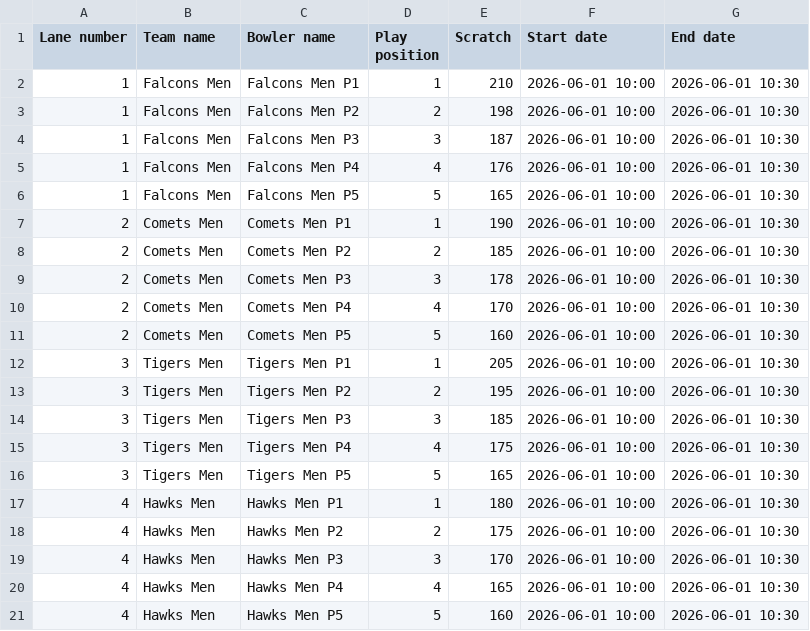
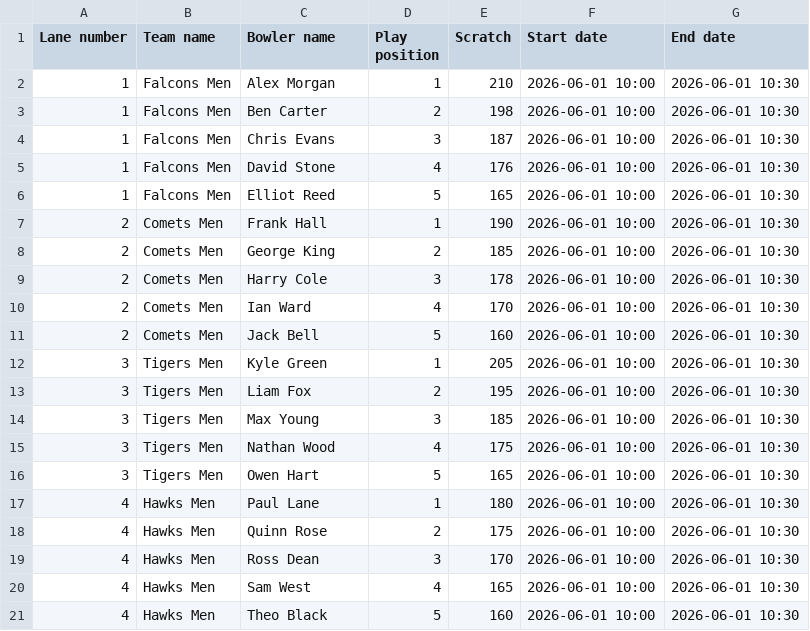
Before and after one commit to keeble/counties-26, a CSV file: examples/men_scores_round1.csv, drawn as a sheet.

```diff
--- a/examples/men_scores_round1.csv
+++ b/examples/men_scores_round1.csv
@@ -1,21 +1,21 @@
 Lane number,Team name,Bowler name,Play position,Scratch,Start date,End date
-1,Falcons Men,Falcons Men P1,1,210,2026-06-01 10:00,2026-06-01 10:30
-1,Falcons Men,Falcons Men P2,2,198,2026-06-01 10:00,2026-06-01 10:30
-1,Falcons Men,Falcons Men P3,3,187,2026-06-01 10:00,2026-06-01 10:30
-1,Falcons Men,Falcons Men P4,4,176,2026-06-01 10:00,2026-06-01 10:30
-1,Falcons Men,Falcons Men P5,5,165,2026-06-01 10:00,2026-06-01 10:30
-2,Comets Men,Comets Men P1,1,190,2026-06-01 10:00,2026-06-01 10:30
-2,Comets Men,Comets Men P2,2,185,2026-06-01 10:00,2026-06-01 10:30
-2,Comets Men,Comets Men P3,3,178,2026-06-01 10:00,2026-06-01 10:30
-2,Comets Men,Comets Men P4,4,170,2026-06-01 10:00,2026-06-01 10:30
-2,Comets Men,Comets Men P5,5,160,2026-06-01 10:00,2026-06-01 10:30
-3,Tigers Men,Tigers Men P1,1,205,2026-06-01 10:00,2026-06-01 10:30
-3,Tigers Men,Tigers Men P2,2,195,2026-06-01 10:00,2026-06-01 10:30
-3,Tigers Men,Tigers Men P3,3,185,2026-06-01 10:00,2026-06-01 10:30
-3,Tigers Men,Tigers Men P4,4,175,2026-06-01 10:00,2026-06-01 10:30
-3,Tigers Men,Tigers Men P5,5,165,2026-06-01 10:00,2026-06-01 10:30
-4,Hawks Men,Hawks Men P1,1,180,2026-06-01 10:00,2026-06-01 10:30
-4,Hawks Men,Hawks Men P2,2,175,2026-06-01 10:00,2026-06-01 10:30
-4,Hawks Men,Hawks Men P3,3,170,2026-06-01 10:00,2026-06-01 10:30
-4,Hawks Men,Hawks Men P4,4,165,2026-06-01 10:00,2026-06-01 10:30
-4,Hawks Men,Hawks Men P5,5,160,2026-06-01 10:00,2026-06-01 10:30
+1,Falcons Men,Alex Morgan,1,210,2026-06-01 10:00,2026-06-01 10:30
+1,Falcons Men,Ben Carter,2,198,2026-06-01 10:00,2026-06-01 10:30
+1,Falcons Men,Chris Evans,3,187,2026-06-01 10:00,2026-06-01 10:30
+1,Falcons Men,David Stone,4,176,2026-06-01 10:00,2026-06-01 10:30
+1,Falcons Men,Elliot Reed,5,165,2026-06-01 10:00,2026-06-01 10:30
+2,Comets Men,Frank Hall,1,190,2026-06-01 10:00,2026-06-01 10:30
+2,Comets Men,George King,2,185,2026-06-01 10:00,2026-06-01 10:30
+2,Comets Men,Harry Cole,3,178,2026-06-01 10:00,2026-06-01 10:30
+2,Comets Men,Ian Ward,4,170,2026-06-01 10:00,2026-06-01 10:30
+2,Comets Men,Jack Bell,5,160,2026-06-01 10:00,2026-06-01 10:30
+3,Tigers Men,Kyle Green,1,205,2026-06-01 10:00,2026-06-01 10:30
+3,Tigers Men,Liam Fox,2,195,2026-06-01 10:00,2026-06-01 10:30
+3,Tigers Men,Max Young,3,185,2026-06-01 10:00,2026-06-01 10:30
+3,Tigers Men,Nathan Wood,4,175,2026-06-01 10:00,2026-06-01 10:30
+3,Tigers Men,Owen Hart,5,165,2026-06-01 10:00,2026-06-01 10:30
+4,Hawks Men,Paul Lane,1,180,2026-06-01 10:00,2026-06-01 10:30
+4,Hawks Men,Quinn Rose,2,175,2026-06-01 10:00,2026-06-01 10:30
+4,Hawks Men,Ross Dean,3,170,2026-06-01 10:00,2026-06-01 10:30
+4,Hawks Men,Sam West,4,165,2026-06-01 10:00,2026-06-01 10:30
+4,Hawks Men,Theo Black,5,160,2026-06-01 10:00,2026-06-01 10:30
```
Also changed, not shown: examples/women_scores_round1.csv, 11 other files.
